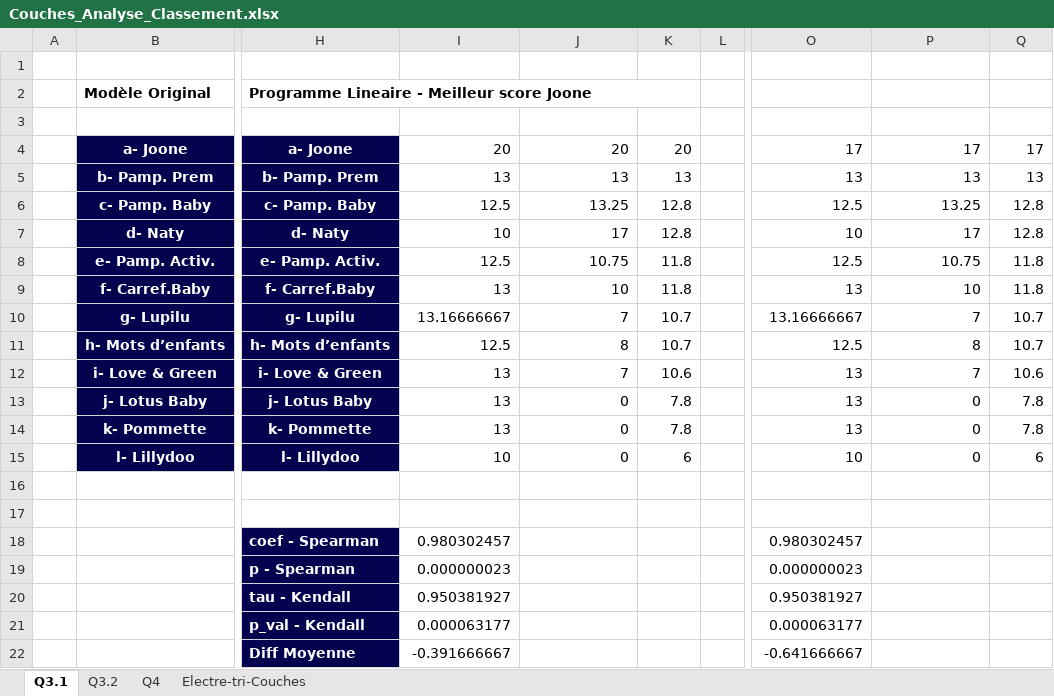
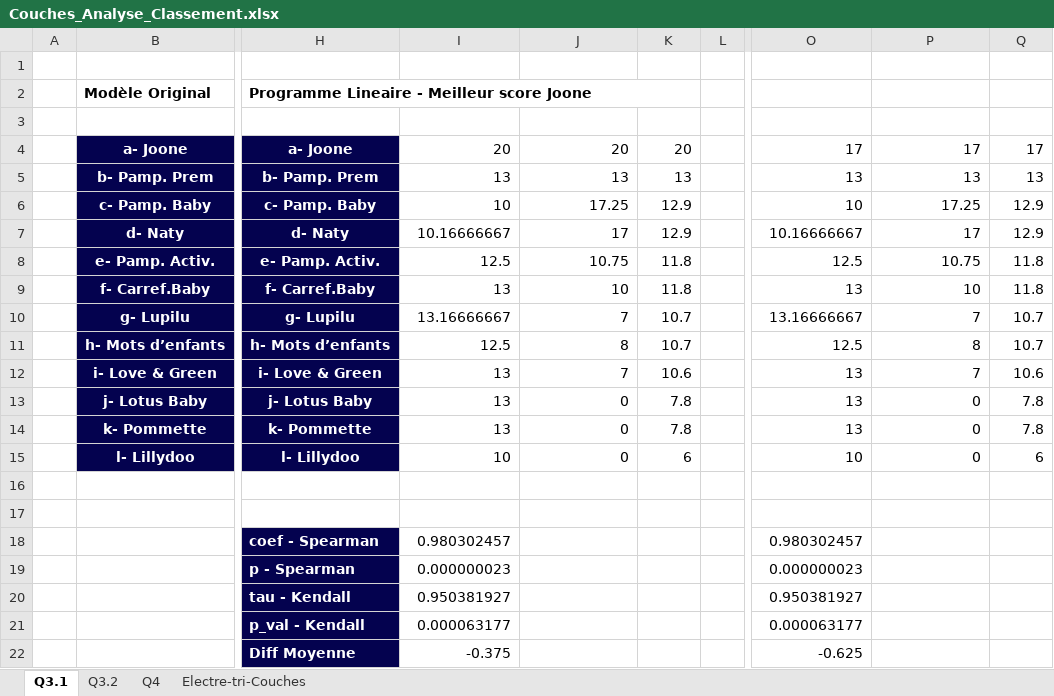
Before and after one commit to js-dev88/LangageScript, an Excel workbook: notebooks/results_notebook/Couches_Analyse_Classement.xlsx, sheet Q3.1, drawn as a sheet; only a part is shown, gaps mark what is left out; values as stored, in another font and other column widths than the file's, no borders; the diff names each change by its address in the sheet, - before the commit and + after, or states it on an @@ line.

```diff
--- a/notebooks/results_notebook/Couches_Analyse_Classement.xlsx (sheet Q3.1)
+++ b/notebooks/results_notebook/Couches_Analyse_Classement.xlsx (sheet Q3.1)
-I6: 12.5
+I6: 10
-J6: 13.25
+J6: 17.25
-K6:K7: 12.8
+K6:K7: 12.9
-O6: 12.5
+O6: 10
-P6: 13.25
+P6: 17.25
-Q6:Q7: 12.8
+Q6:Q7: 12.9
-I7: 10
+I7: 10.16666667
-O7: 10
+O7: 10.16666667
-I22: -0.391666667
+I22: -0.375
-O22: -0.641666667
+O22: -0.625
```
Also changed, not shown: sheet Q3.2, sheet Q4, src/results/Couches_Analyse_Classement.xlsx, src/results/Logiciels_Analyse_Classement.xlsx, 3 other files.
